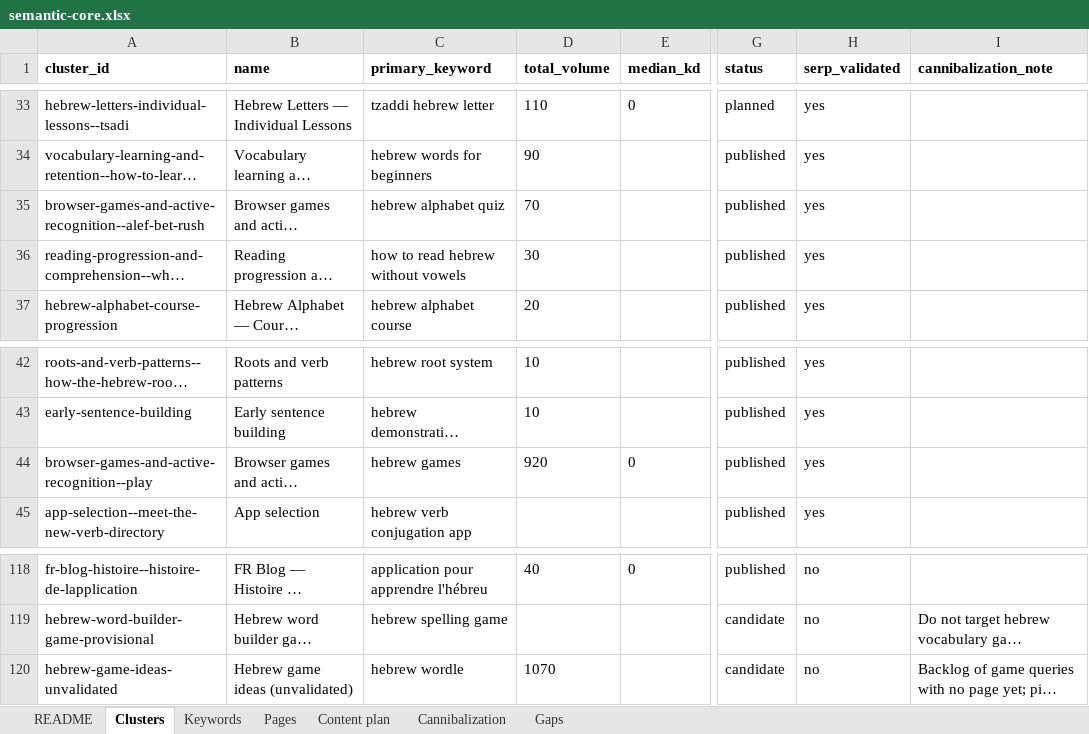
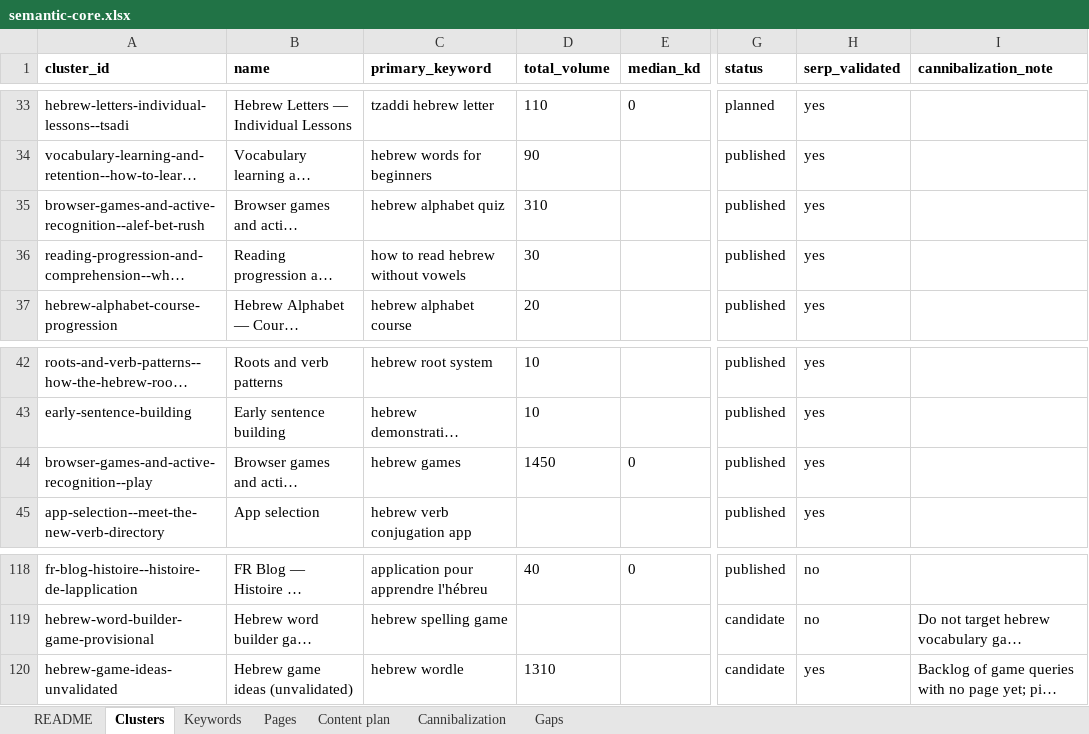
Before and after one commit to vicso-name/hebrewedu-site, an Excel workbook: docs/seo/semantic-core.xlsx, sheet Clusters, drawn as a sheet; only a part is shown, gaps mark what is left out; long unchanged cells end in …; values as stored, in another font and other column widths than the file's, no borders; the diff names each change by its address in the sheet, - before the commit and + after, or states it on an @@ line.

```diff
--- a/docs/seo/semantic-core.xlsx (sheet Clusters)
+++ b/docs/seo/semantic-core.xlsx (sheet Clusters)
-D35 (total_volume): 70
+D35 (total_volume): 310
-D44 (total_volume): 920
+D44 (total_volume): 1450
-D120 (total_volume): 1070
+D120 (total_volume): 1310
-H120 (serp_validated): no
+H120 (serp_validated): yes
```
Also changed, not shown: sheet Keywords, sheet Gaps, sheet Pages, sheet Content plan, 10 other files.
